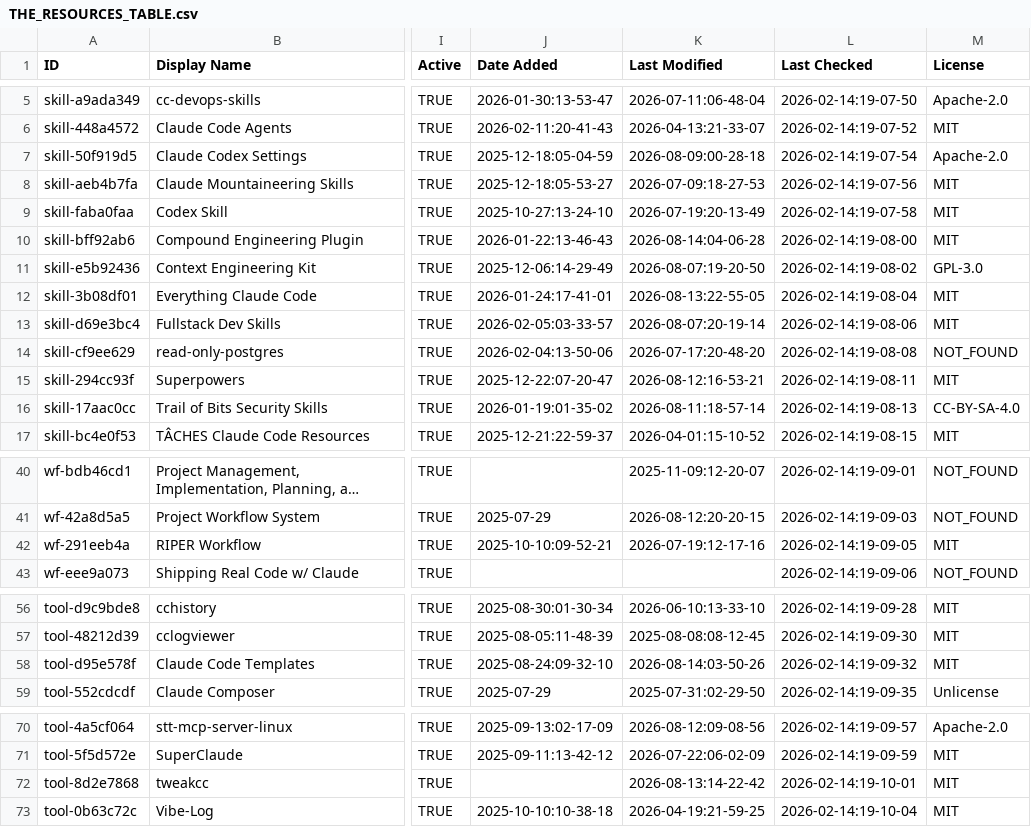
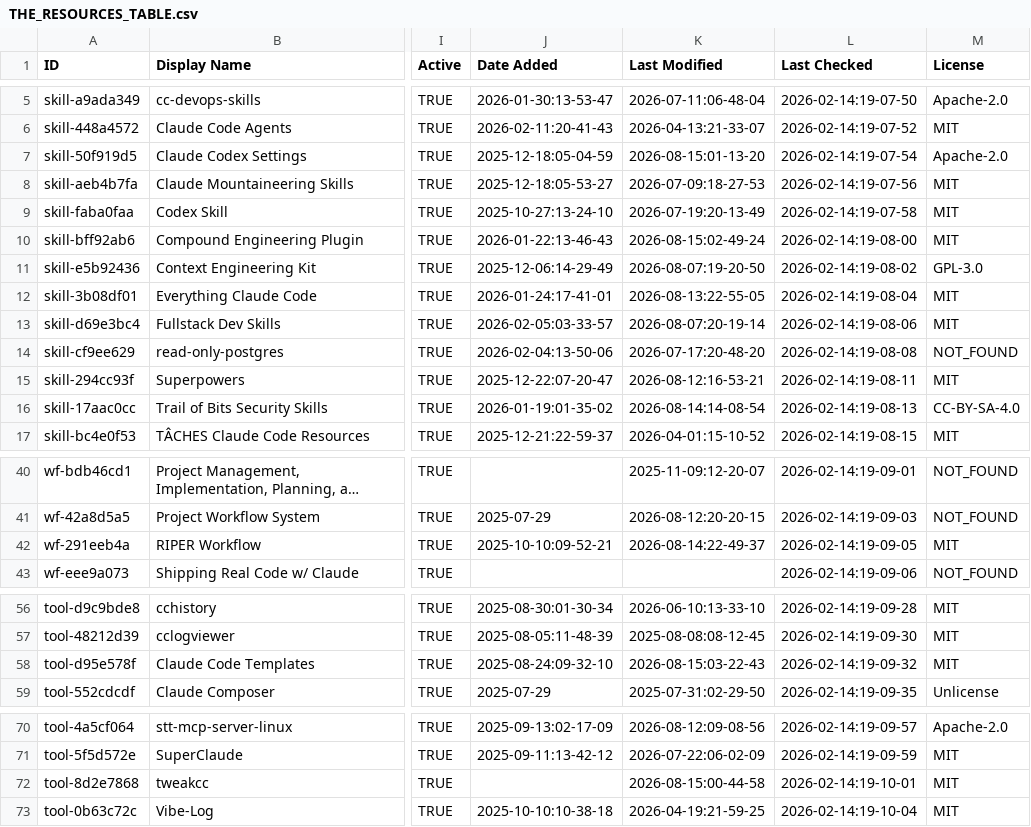
Before and after one commit to rafaelnv-ia/awesome-claude-code, a CSV file: THE_RESOURCES_TABLE.csv, drawn as a sheet; only a part is shown, gaps mark what is left out; long unchanged cells end in …; the diff covers the shown part only; the diff names each change by its address in the sheet, - before the commit and + after, or states it on an @@ line.

```diff
--- a/THE_RESOURCES_TABLE.csv
+++ b/THE_RESOURCES_TABLE.csv
-K7 (Last Modified): 2026-08-09:00-28-18
+K7 (Last Modified): 2026-08-15:01-13-20
-K10 (Last Modified): 2026-08-14:04-06-28
+K10 (Last Modified): 2026-08-15:02-49-24
-K16 (Last Modified): 2026-08-11:18-57-14
+K16 (Last Modified): 2026-08-14:14-08-54
-K42 (Last Modified): 2026-07-19:12-17-16
+K42 (Last Modified): 2026-08-14:22-49-37
-K58 (Last Modified): 2026-08-14:03-50-26
+K58 (Last Modified): 2026-08-15:03-22-43
-K72 (Last Modified): 2026-08-13:14-22-42
+K72 (Last Modified): 2026-08-15:00-44-58
```
Also changed, not shown: 21 edited cells elsewhere in this file.
